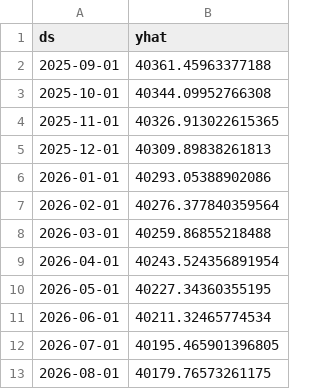
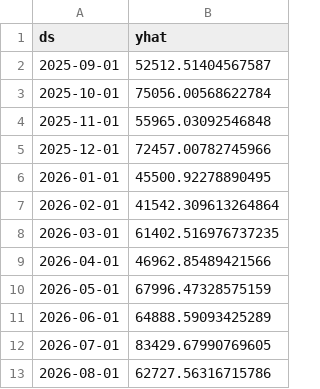
Before and after one commit to Aouinine-Lylia/ui-interface, a CSV file: pages/forecasting_laptops/BON_TAT_Entry-Level_forecast.csv, drawn as a sheet.

```diff
--- a/pages/forecasting_laptops/BON_TAT_Entry-Level_forecast.csv
+++ b/pages/forecasting_laptops/BON_TAT_Entry-Level_forecast.csv
@@ -1,13 +1,13 @@
 ds,yhat
-2025-09-01,40361.45963377188
-2025-10-01,40344.09952766308
-2025-11-01,40326.913022615365
-2025-12-01,40309.89838261813
-2026-01-01,40293.05388902086
-2026-02-01,40276.377840359564
-2026-03-01,40259.86855218488
-2026-04-01,40243.524356891954
-2026-05-01,40227.34360355195
-2026-06-01,40211.32465774534
-2026-07-01,40195.465901396805
-2026-08-01,40179.76573261175
+2025-09-01,52512.51404567587
+2025-10-01,75056.00568622784
+2025-11-01,55965.03092546848
+2025-12-01,72457.00782745966
+2026-01-01,45500.92278890495
+2026-02-01,41542.309613264864
+2026-03-01,61402.516976737235
+2026-04-01,46962.85489421566
+2026-05-01,67996.47328575159
+2026-06-01,64888.59093425289
+2026-07-01,83429.67990769605
+2026-08-01,62727.56316715786
```
Also changed, not shown: pages/forecasting_laptops/BON_TAT_High-End_forecast.csv, pages/forecasting_laptops/JAMAIS_UTILIS_Entry-Level_forecast.csv, 16 other files.
